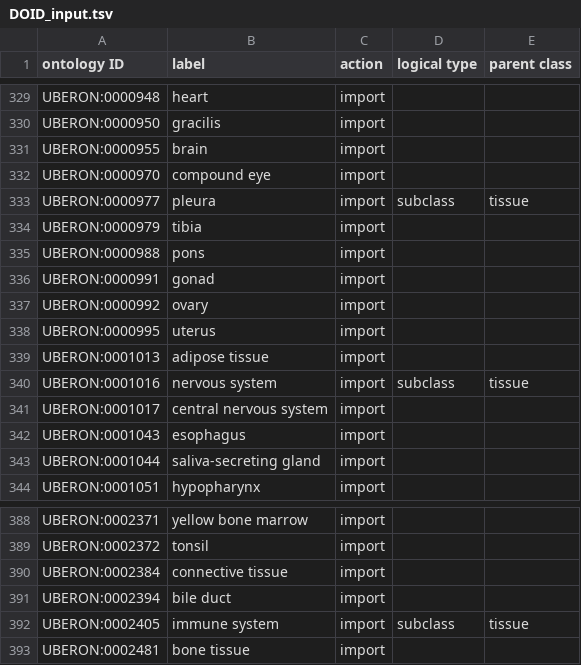
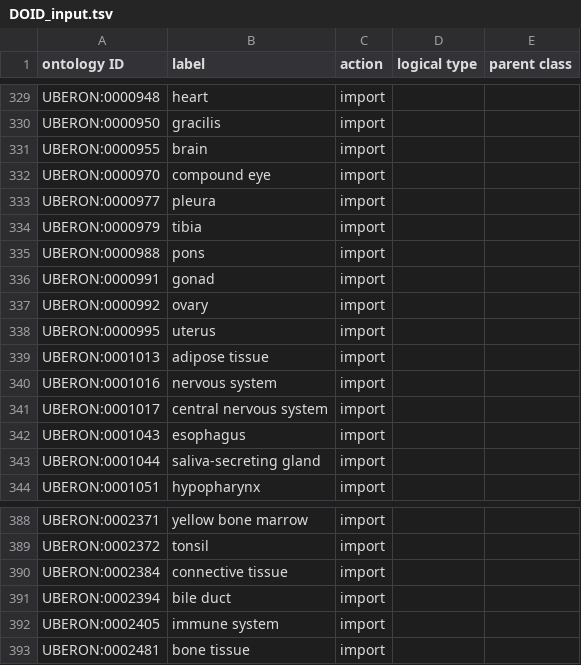
Before and after one commit to sebastianduesing/cellfinder, a TSV file: src/ontology/robot_inputs/DOID_input.tsv, drawn as a sheet; only a part is shown, gaps mark what is left out.

```diff
--- a/src/ontology/robot_inputs/DOID_input.tsv
+++ b/src/ontology/robot_inputs/DOID_input.tsv
@@ -332,3 +332,3 @@ UBERON:0000955	brain	import
 UBERON:0000970	compound eye	import		
-UBERON:0000977	pleura	import	subclass	tissue
+UBERON:0000977	pleura	import		
 UBERON:0000979	tibia	import		
@@ -339,3 +339,3 @@ UBERON:0000995	uterus	import
 UBERON:0001013	adipose tissue	import		
-UBERON:0001016	nervous system	import	subclass	tissue
+UBERON:0001016	nervous system	import		
 UBERON:0001017	central nervous system	import		
@@ -391,3 +391,3 @@ UBERON:0002384	connective tissue	import
 UBERON:0002394	bile duct	import		
-UBERON:0002405	immune system	import	subclass	tissue
+UBERON:0002405	immune system	import		
 UBERON:0002481	bone tissue	import		
```
Also changed, not shown: src/ontology/cf-edit.tsv, src/ontology/robot_inputs/CLO_input.tsv, 5 other files.
